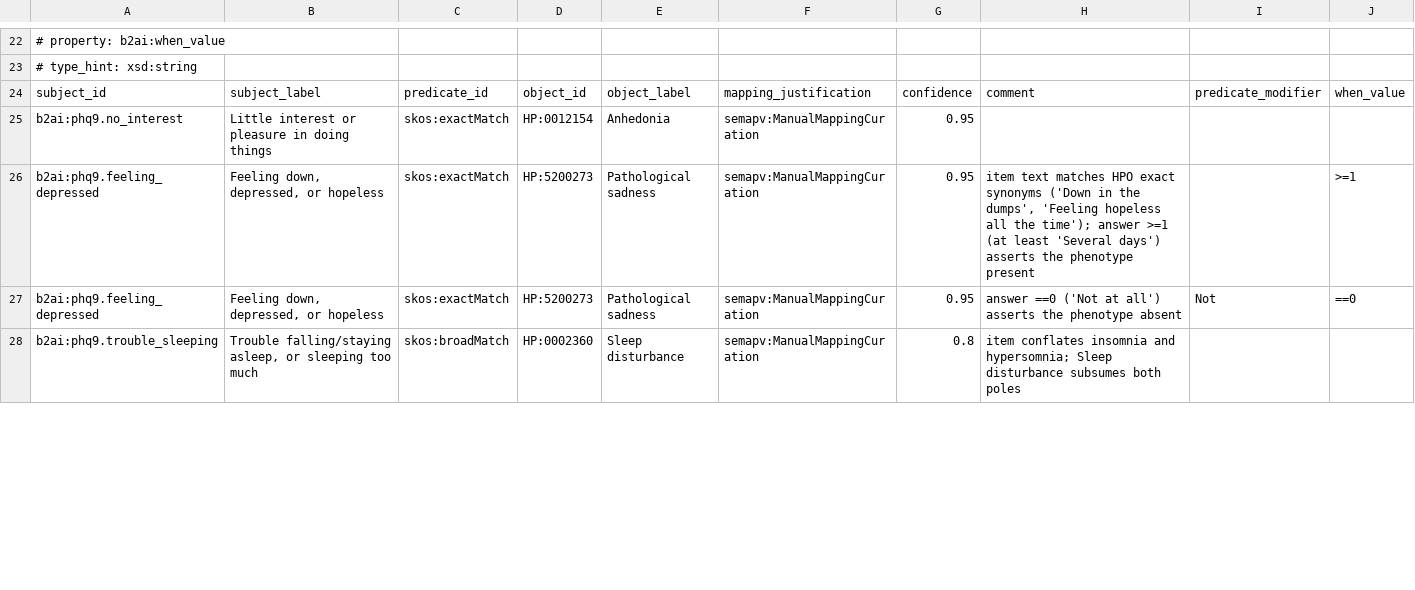
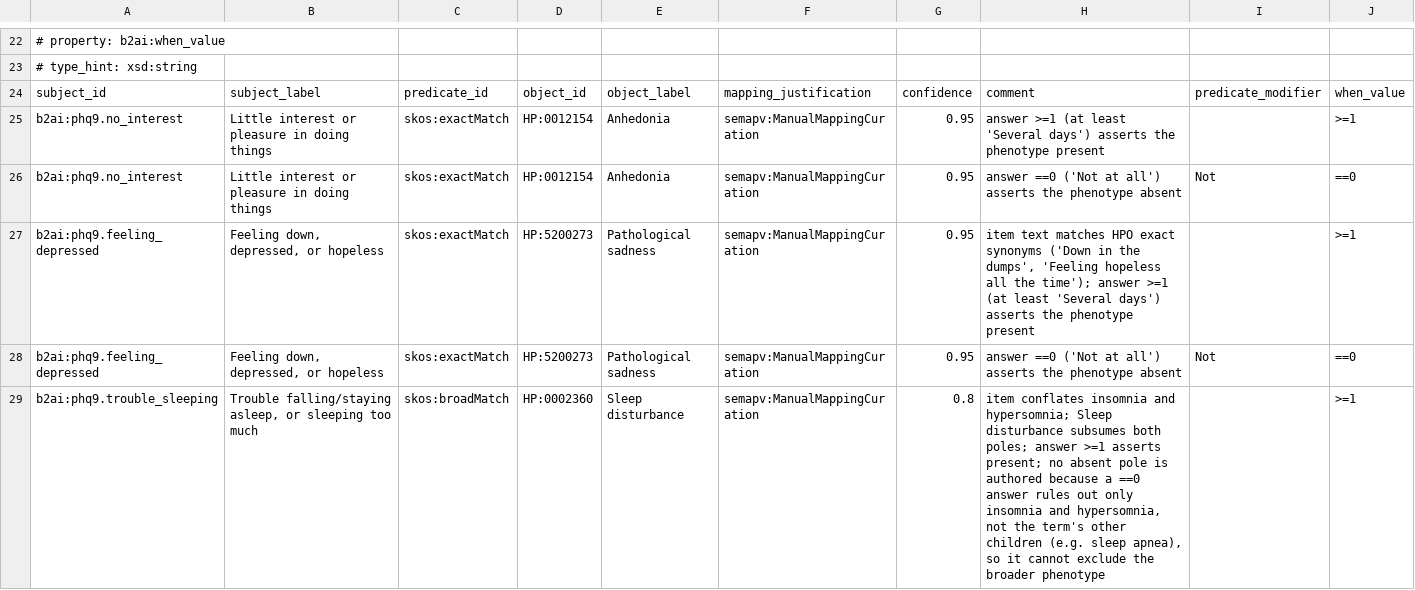
Before and after one commit to sujaypatil96/b2ai-dataset-ingest, a TSV file: mappings/b2ai-voice-questionnaires.sssom.tsv, drawn as a sheet; only a part is shown, gaps mark what is left out; the diff covers the shown part only.

```diff
--- a/mappings/b2ai-voice-questionnaires.sssom.tsv
+++ b/mappings/b2ai-voice-questionnaires.sssom.tsv
@@ -24,5 +24,6 @@
 subject_id	subject_label	predicate_id	object_id	object_label	mapping_justification	confidence	comment	predicate_modifier	when_value
-b2ai:phq9.no_interest	Little interest or pleasure in doing things	skos:exactMatch	HP:0012154	Anhedonia	semapv:ManualMappingCuration	0.95			
+b2ai:phq9.no_interest	Little interest or pleasure in doing things	skos:exactMatch	HP:0012154	Anhedonia	semapv:ManualMappingCuration	0.95	answer >=1 (at least 'Several days') asserts the phenotype present		>=1
+b2ai:phq9.no_interest	Little interest or pleasure in doing things	skos:exactMatch	HP:0012154	Anhedonia	semapv:ManualMappingCuration	0.95	answer ==0 ('Not at all') asserts the phenotype absent	Not	==0
 b2ai:phq9.feeling_depressed	Feeling down, depressed, or hopeless	skos:exactMatch	HP:5200273	Pathological sadness	semapv:ManualMappingCuration	0.95	item text matches HPO exact synonyms ('Down in the dumps', 'Feeling hopeless all the time'); answer >=1 (at least 'Several days') asserts the phenotype present		>=1
 b2ai:phq9.feeling_depressed	Feeling down, depressed, or hopeless	skos:exactMatch	HP:5200273	Pathological sadness	semapv:ManualMappingCuration	0.95	answer ==0 ('Not at all') asserts the phenotype absent	Not	==0
-b2ai:phq9.trouble_sleeping	Trouble falling/staying asleep, or sleeping too much	skos:broadMatch	HP:0002360	Sleep disturbance	semapv:ManualMappingCuration	0.8	item conflates insomnia and hypersomnia; Sleep disturbance subsumes both poles		
+b2ai:phq9.trouble_sleeping	Trouble falling/staying asleep, or sleeping too much	skos:broadMatch	HP:0002360	Sleep disturbance	semapv:ManualMappingCuration	0.8	item conflates insomnia and hypersomnia; Sleep disturbance subsumes both poles; answer >=1 asserts present; no absent pole is authored because a ==0 answer rules out only insomnia and hypersomnia, not the term's other children (e.g. sleep apnea), so it cannot exclude the broader phenotype		>=1
```
Also changed, not shown: 7 added rows and 14 edited cells elsewhere in this file, 1 other file.
